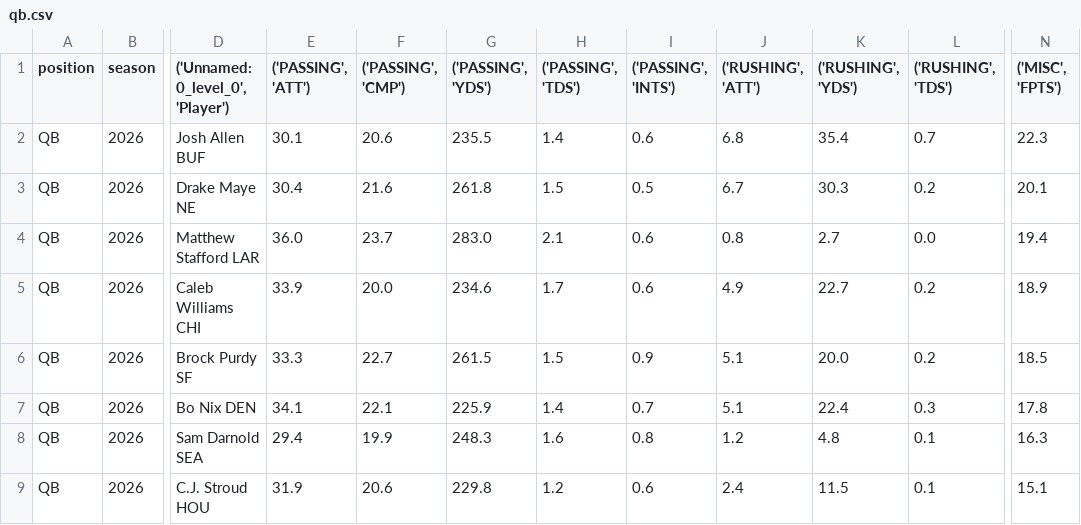
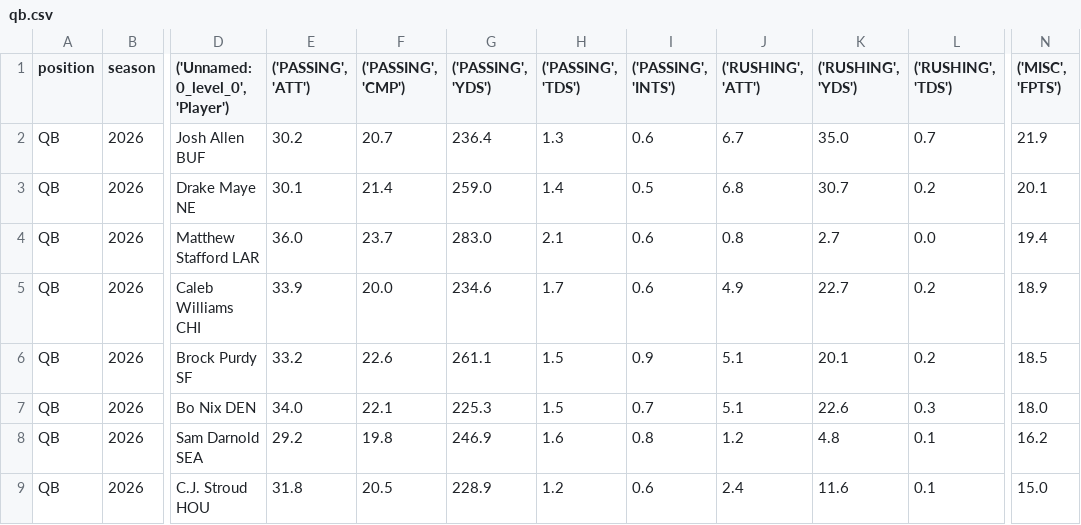
Before and after one commit to KoBeWa/fantasypros-projections, a CSV file: data/2026/week_current/qb.csv, drawn as a sheet; only a part is shown, gaps mark what is left out; the diff names each change by its address in the sheet, - before the commit and + after, or states it on an @@ line.

```diff
--- a/data/2026/week_current/qb.csv
+++ b/data/2026/week_current/qb.csv
-E2 (('PASSING', 'ATT')): 30.1
+E2 (('PASSING', 'ATT')): 30.2
-F2 (('PASSING', 'CMP')): 20.6
+F2 (('PASSING', 'CMP')): 20.7
-G2 (('PASSING', 'YDS')): 235.5
+G2 (('PASSING', 'YDS')): 236.4
-H2 (('PASSING', 'TDS')): 1.4
+H2 (('PASSING', 'TDS')): 1.3
-J2 (('RUSHING', 'ATT')): 6.8
+J2 (('RUSHING', 'ATT')): 6.7
-K2 (('RUSHING', 'YDS')): 35.4
+K2 (('RUSHING', 'YDS')): 35.0
-N2 (('MISC', 'FPTS')): 22.3
+N2 (('MISC', 'FPTS')): 21.9
-E3 (('PASSING', 'ATT')): 30.4
+E3 (('PASSING', 'ATT')): 30.1
-F3 (('PASSING', 'CMP')): 21.6
+F3 (('PASSING', 'CMP')): 21.4
-G3 (('PASSING', 'YDS')): 261.8
+G3 (('PASSING', 'YDS')): 259.0
-H3 (('PASSING', 'TDS')): 1.5
+H3 (('PASSING', 'TDS')): 1.4
-J3 (('RUSHING', 'ATT')): 6.7
+J3 (('RUSHING', 'ATT')): 6.8
-K3 (('RUSHING', 'YDS')): 30.3
+K3 (('RUSHING', 'YDS')): 30.7
-E6 (('PASSING', 'ATT')): 33.3
+E6 (('PASSING', 'ATT')): 33.2
-F6 (('PASSING', 'CMP')): 22.7
+F6 (('PASSING', 'CMP')): 22.6
-G6 (('PASSING', 'YDS')): 261.5
+G6 (('PASSING', 'YDS')): 261.1
-K6 (('RUSHING', 'YDS')): 20.0
+K6 (('RUSHING', 'YDS')): 20.1
-E7 (('PASSING', 'ATT')): 34.1
+E7 (('PASSING', 'ATT')): 34.0
-G7 (('PASSING', 'YDS')): 225.9
+G7 (('PASSING', 'YDS')): 225.3
-H7 (('PASSING', 'TDS')): 1.4
+H7 (('PASSING', 'TDS')): 1.5
-K7 (('RUSHING', 'YDS')): 22.4
+K7 (('RUSHING', 'YDS')): 22.6
-N7 (('MISC', 'FPTS')): 17.8
+N7 (('MISC', 'FPTS')): 18.0
-E8 (('PASSING', 'ATT')): 29.4
+E8 (('PASSING', 'ATT')): 29.2
-F8 (('PASSING', 'CMP')): 19.9
+F8 (('PASSING', 'CMP')): 19.8
-G8 (('PASSING', 'YDS')): 248.3
+G8 (('PASSING', 'YDS')): 246.9
-N8 (('MISC', 'FPTS')): 16.3
+N8 (('MISC', 'FPTS')): 16.2
-E9 (('PASSING', 'ATT')): 31.9
+E9 (('PASSING', 'ATT')): 31.8
-F9 (('PASSING', 'CMP')): 20.6
+F9 (('PASSING', 'CMP')): 20.5
-G9 (('PASSING', 'YDS')): 229.8
+G9 (('PASSING', 'YDS')): 228.9
-K9 (('RUSHING', 'YDS')): 11.5
+K9 (('RUSHING', 'YDS')): 11.6
-N9 (('MISC', 'FPTS')): 15.1
+N9 (('MISC', 'FPTS')): 15.0
```
Also changed, not shown: data/2026/week_current/dst.csv, data/2026/week_current/k.csv, 3 other files.
